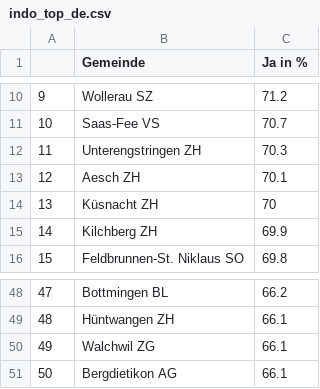
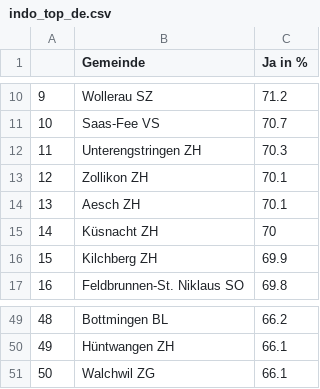
Before and after one commit to awp-finanznachrichten/lena_maerz2021, a CSV file: Tableaux/indo_top_de.csv, drawn as a sheet; only a part is shown, gaps mark what is left out; removed rows and columns are numbered as before the commit, all else as after; the diff names each change by its address in the sheet, - before the commit and + after, or states it on an @@ line.

```diff
--- a/Tableaux/indo_top_de.csv
+++ b/Tableaux/indo_top_de.csv
+row 13: 12 | Zollikon ZH | 70.1
@@ column A renumbered between rows 14 and 51 @@
-row 51: 50 | Bergdietikon AG | 66.1
```
Also changed, not shown: Tableaux/indo_top_fr.csv, Tableaux/indo_top_it.csv.
